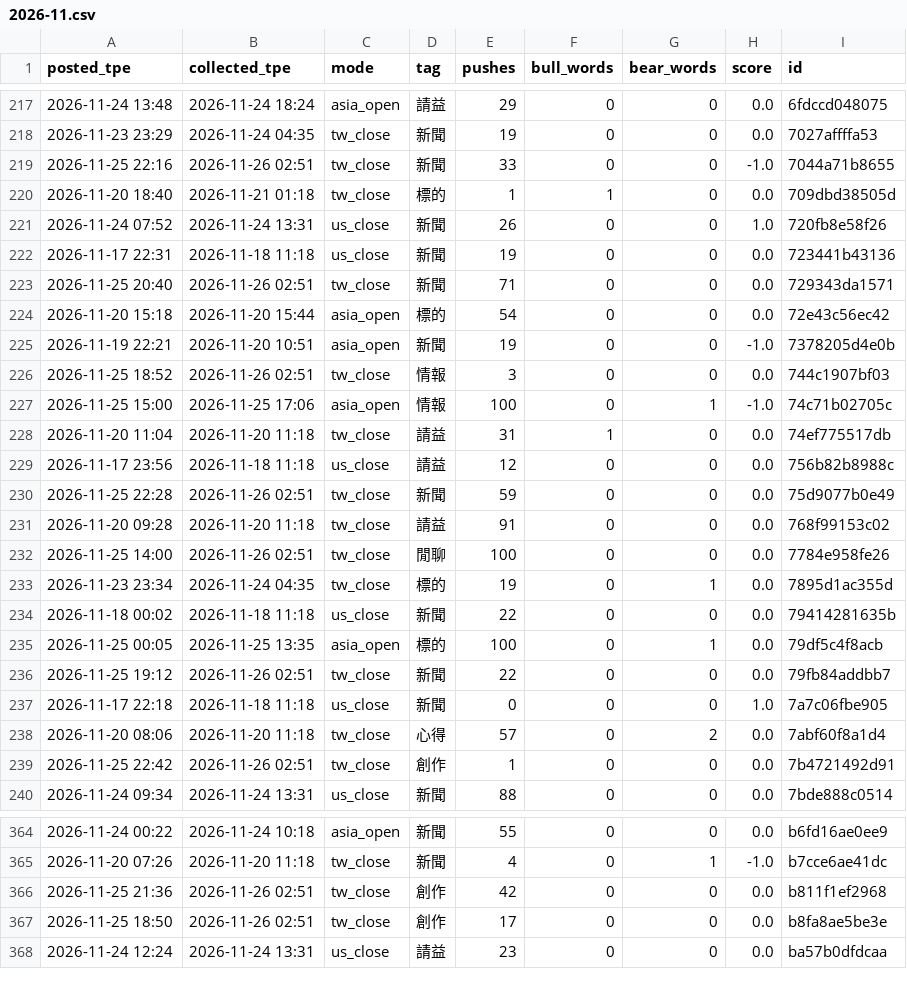
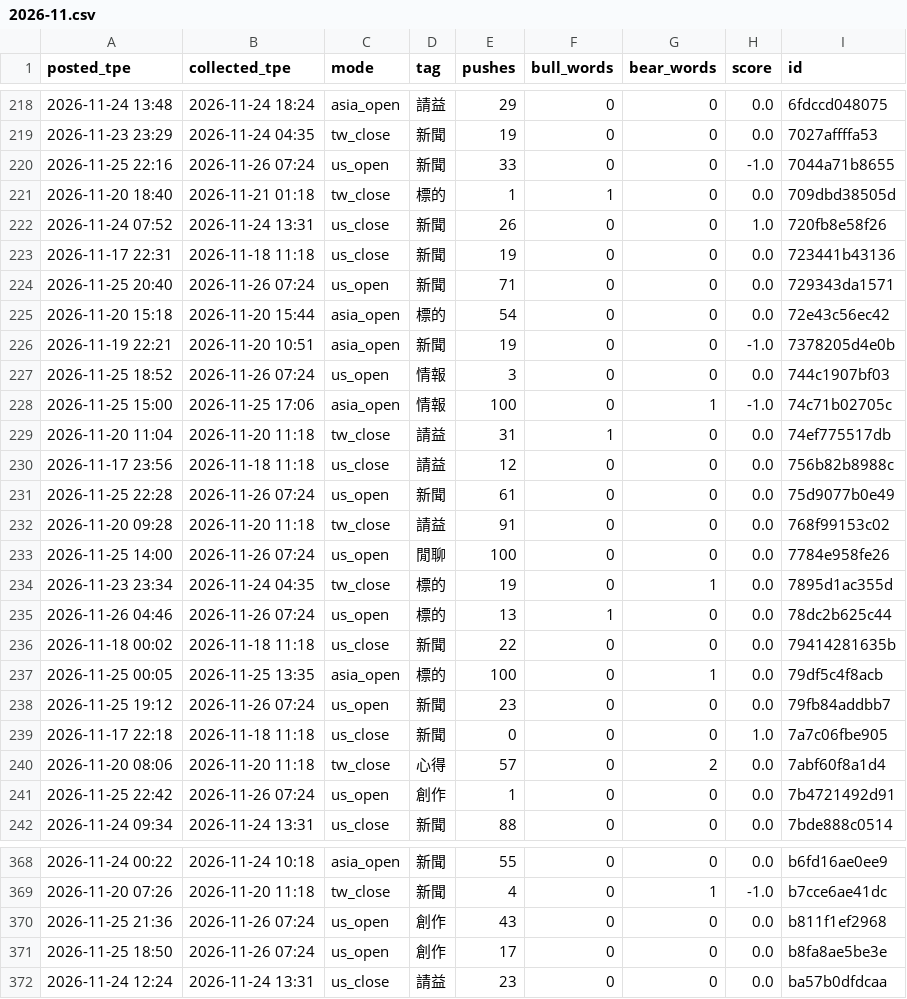
Before and after one commit to simpletechsa/data-notes, a CSV file: data/ptt_scores/2026-11.csv, drawn as a sheet; only a part is shown, gaps mark what is left out; the diff covers the shown part only.

```diff
--- a/data/ptt_scores/2026-11.csv
+++ b/data/ptt_scores/2026-11.csv
@@ -218,3 +219,3 @@
 2026-11-23 23:29,2026-11-24 04:35,tw_close,新聞,19,0,0,0.0,7027affffa53
-2026-11-25 22:16,2026-11-26 02:51,tw_close,新聞,33,0,0,-1.0,7044a71b8655
+2026-11-25 22:16,2026-11-26 07:24,us_open,新聞,33,0,0,-1.0,7044a71b8655
 2026-11-20 18:40,2026-11-21 01:18,tw_close,標的,1,1,0,0.0,709dbd38505d
@@ -222,6 +223,6 @@
 2026-11-17 22:31,2026-11-18 11:18,us_close,新聞,19,0,0,0.0,723441b43136
-2026-11-25 20:40,2026-11-26 02:51,tw_close,新聞,71,0,0,0.0,729343da1571
+2026-11-25 20:40,2026-11-26 07:24,us_open,新聞,71,0,0,0.0,729343da1571
 2026-11-20 15:18,2026-11-20 15:44,asia_open,標的,54,0,0,0.0,72e43c56ec42
 2026-11-19 22:21,2026-11-20 10:51,asia_open,新聞,19,0,0,-1.0,7378205d4e0b
-2026-11-25 18:52,2026-11-26 02:51,tw_close,情報,3,0,0,0.0,744c1907bf03
+2026-11-25 18:52,2026-11-26 07:24,us_open,情報,3,0,0,0.0,744c1907bf03
 2026-11-25 15:00,2026-11-25 17:06,asia_open,情報,100,0,1,-1.0,74c71b02705c
@@ -229,12 +230,13 @@
 2026-11-17 23:56,2026-11-18 11:18,us_close,請益,12,0,0,0.0,756b82b8988c
-2026-11-25 22:28,2026-11-26 02:51,tw_close,新聞,59,0,0,0.0,75d9077b0e49
+2026-11-25 22:28,2026-11-26 07:24,us_open,新聞,61,0,0,0.0,75d9077b0e49
 2026-11-20 09:28,2026-11-20 11:18,tw_close,請益,91,0,0,0.0,768f99153c02
-2026-11-25 14:00,2026-11-26 02:51,tw_close,閒聊,100,0,0,0.0,7784e958fe26
+2026-11-25 14:00,2026-11-26 07:24,us_open,閒聊,100,0,0,0.0,7784e958fe26
 2026-11-23 23:34,2026-11-24 04:35,tw_close,標的,19,0,1,0.0,7895d1ac355d
+2026-11-26 04:46,2026-11-26 07:24,us_open,標的,13,1,0,0.0,78dc2b625c44
 2026-11-18 00:02,2026-11-18 11:18,us_close,新聞,22,0,0,0.0,79414281635b
 2026-11-25 00:05,2026-11-25 13:35,asia_open,標的,100,0,1,0.0,79df5c4f8acb
-2026-11-25 19:12,2026-11-26 02:51,tw_close,新聞,22,0,0,0.0,79fb84addbb7
+2026-11-25 19:12,2026-11-26 07:24,us_open,新聞,23,0,0,0.0,79fb84addbb7
 2026-11-17 22:18,2026-11-18 11:18,us_close,新聞,0,0,0,1.0,7a7c06fbe905
 2026-11-20 08:06,2026-11-20 11:18,tw_close,心得,57,0,2,0.0,7abf60f8a1d4
-2026-11-25 22:42,2026-11-26 02:51,tw_close,創作,1,0,0,0.0,7b4721492d91
+2026-11-25 22:42,2026-11-26 07:24,us_open,創作,1,0,0,0.0,7b4721492d91
 2026-11-24 09:34,2026-11-24 13:31,us_close,新聞,88,0,0,0.0,7bde888c0514
@@ -365,4 +369,4 @@
 2026-11-20 07:26,2026-11-20 11:18,tw_close,新聞,4,0,1,-1.0,b7cce6ae41dc
-2026-11-25 21:36,2026-11-26 02:51,tw_close,創作,42,0,0,0.0,b811f1ef2968
-2026-11-25 18:50,2026-11-26 02:51,tw_close,創作,17,0,0,0.0,b8fa8ae5be3e
+2026-11-25 21:36,2026-11-26 07:24,us_open,創作,43,0,0,0.0,b811f1ef2968
+2026-11-25 18:50,2026-11-26 07:24,us_open,創作,17,0,0,0.0,b8fa8ae5be3e
 2026-11-24 12:24,2026-11-24 13:31,us_close,請益,23,0,0,0.0,ba57b0dfdcaa
```
Also changed, not shown: 7 added rows and 89 edited cells elsewhere in this file, data/daily_signals.csv, data/run_log.csv, 5 other files.
